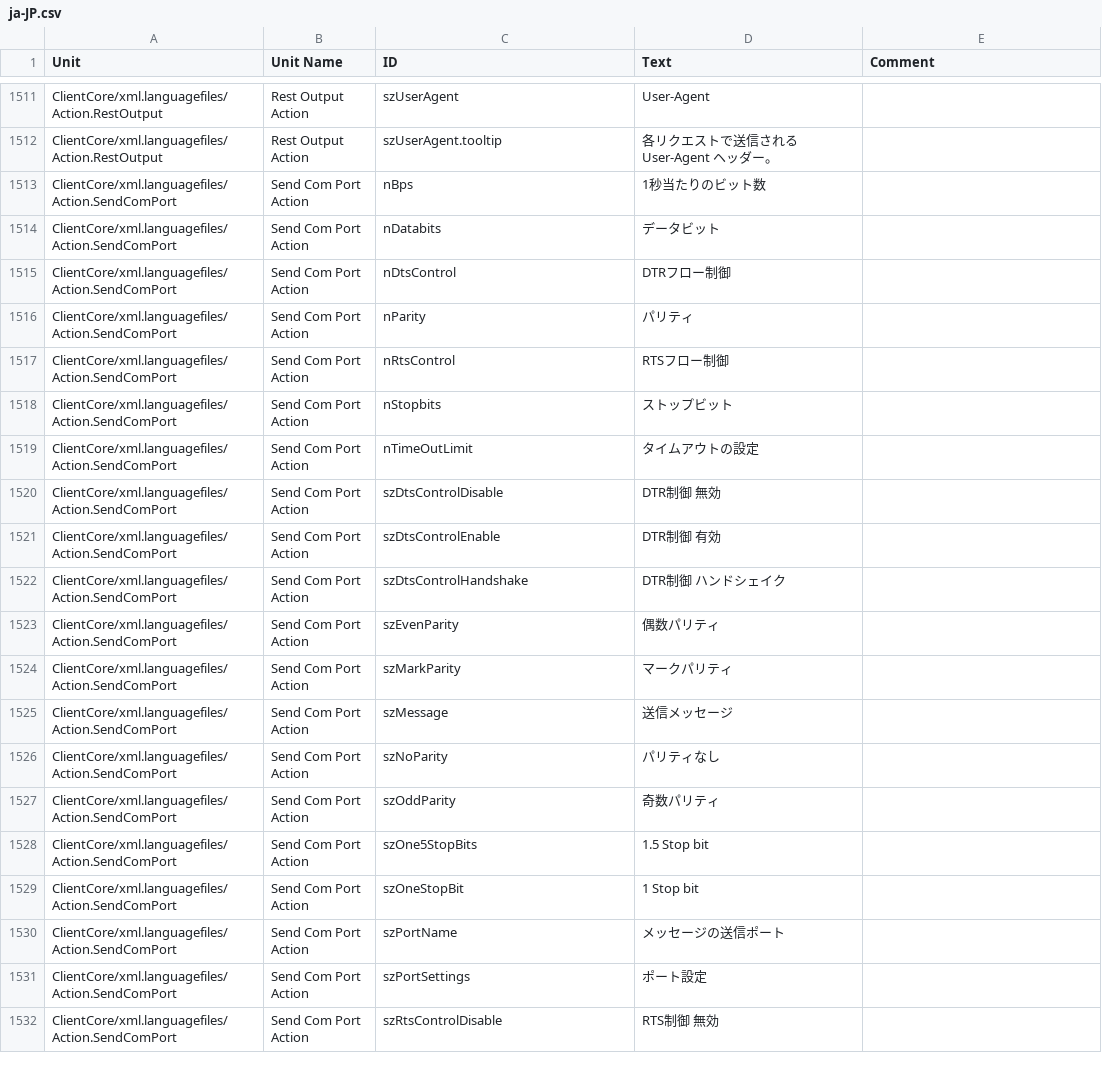
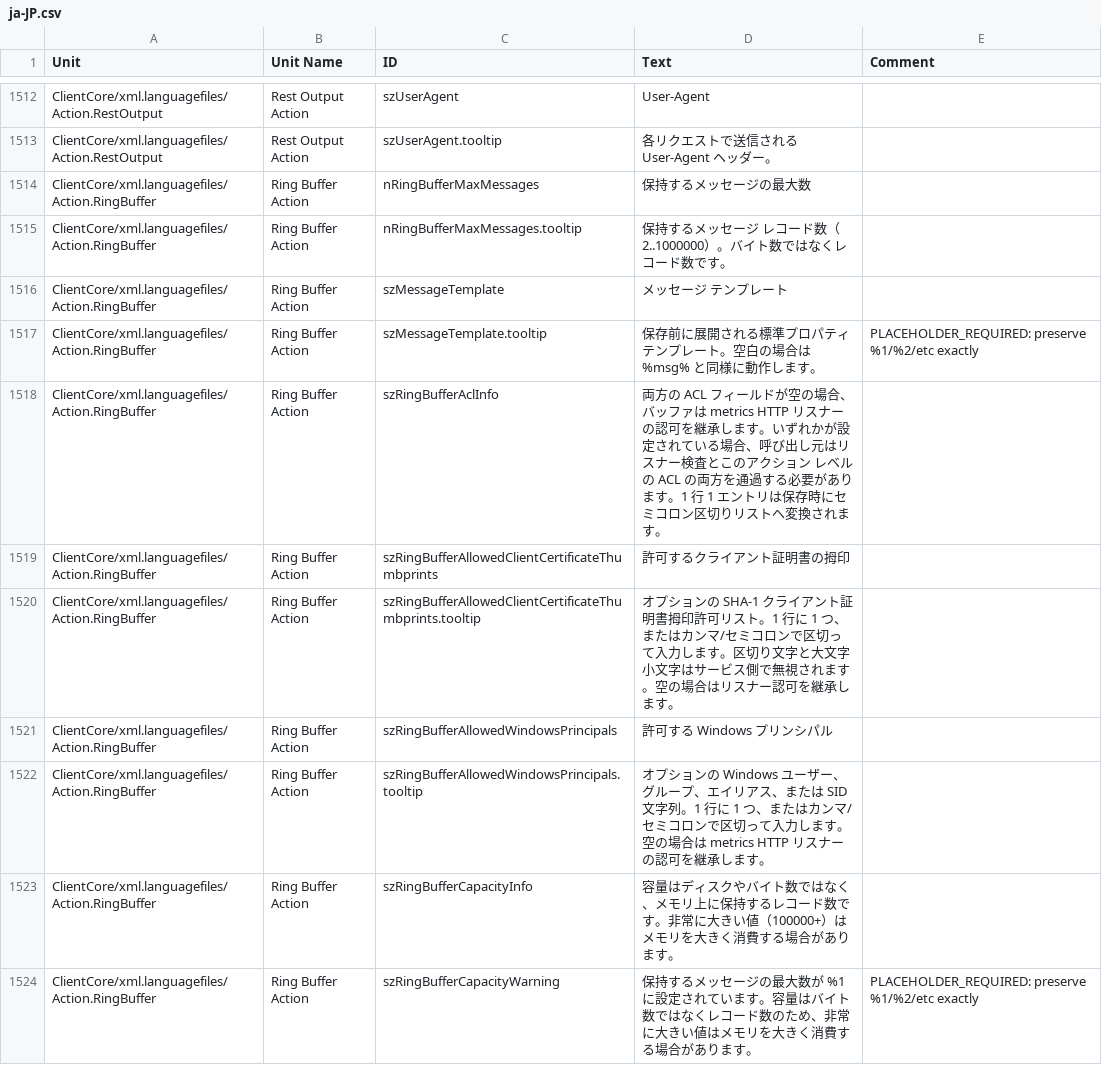
Before and after one commit to Adiscon/adiscon-community, a CSV file: language-files/clientcore/ja-JP.csv, drawn as a sheet; only a part is shown, gaps mark what is left out; the shorter side is filled out with more unchanged rows; the diff covers the shown part only; the diff names each change by its address in the sheet, - before the commit and + after, or states it on an @@ line.

```diff
--- a/language-files/clientcore/ja-JP.csv
+++ b/language-files/clientcore/ja-JP.csv
+row 1514: ClientCore/xml.languagefiles/Action.RingBuffer | Ring Buffer Action | nRingBufferMaxMessages | 保持するメッセージの最大数
+row 1515: ClientCore/xml.languagefiles/Action.RingBuffer | Ring Buffer Action | nRingBufferMaxMessages.tooltip | 保持するメッセージ レコード数（2..1000000）。バイト数ではなくレコード数です。
+row 1516: ClientCore/xml.languagefiles/Action.RingBuffer | Ring Buffer Action | szMessageTemplate | メッセージ テンプレート
+row 1517: ClientCore/xml.languagefiles/Action.RingBuffer | Ring Buffer Action | szMessageTemplate.tooltip | 保存前に展開される標準プロパティ テンプレート。空白の場合は %msg% と同様に動作します。 | PLACEHOLDER_REQUIRED: preserve %1/%2/etc exactly
+row 1518: ClientCore/xml.languagefiles/Action.RingBuffer | Ring Buffer Action | szRingBufferAclInfo | 両方の ACL フィールドが空の場合、バッファは metrics HTTP リスナーの認可を継承します。いずれかが設定されている場合、呼び出し元はリスナー検査とこのアクション レベルの ACL の両方を通過する必要があります。1 行 1 エントリは保存時にセミコロン区切りリストへ変換されます。
+row 1519: ClientCore/xml.languagefiles/Action.RingBuffer | Ring Buffer Action | szRingBufferAllowedClientCertificateThumbprints | 許可するクライアント証明書の拇印
+row 1520: ClientCore/xml.languagefiles/Action.RingBuffer | Ring Buffer Action | szRingBufferAllowedClientCertificateThumbprints.tooltip | オプションの SHA-1 クライアント証明書拇印許可リスト。1 行に 1 つ、またはカンマ/セミコロンで区切って入力します。区切り文字と大文字小文字はサービス側で無視されます。空の場合はリスナー認可を継承します。
+row 1521: ClientCore/xml.languagefiles/Action.RingBuffer | Ring Buffer Action | szRingBufferAllowedWindowsPrincipals | 許可する Windows プリンシパル
+row 1522: ClientCore/xml.languagefiles/Action.RingBuffer | Ring Buffer Action | szRingBufferAllowedWindowsPrincipals.tooltip | オプションの Windows ユーザー、グループ、エイリアス、または SID 文字列。1 行に 1 つ、またはカンマ/セミコロンで区切って入力します。空の場合は metrics HTTP リスナーの認可を継承します。
+row 1523: ClientCore/xml.languagefiles/Action.RingBuffer | Ring Buffer Action | szRingBufferCapacityInfo | 容量はディスクやバイト数ではなく、メモリ上に保持するレコード数です。非常に大きい値（100000+）はメモリを大きく消費する場合があります。
+row 1524: ClientCore/xml.languagefiles/Action.RingBuffer | Ring Buffer Action | szRingBufferCapacityWarning | 保持するメッセージの最大数が %1 に設定されています。容量はバイト数ではなくレコード数のため、非常に大きい値はメモリを大きく消費する場合があります。 | PLACEHOLDER_REQUIRED: preserve %1/%2/etc exactly
```
Also changed, not shown: 11 added rows elsewhere in this file, language-files/clientcore/de-DE.csv, language-files/clientcore/es-ES.csv, 5 other files.
